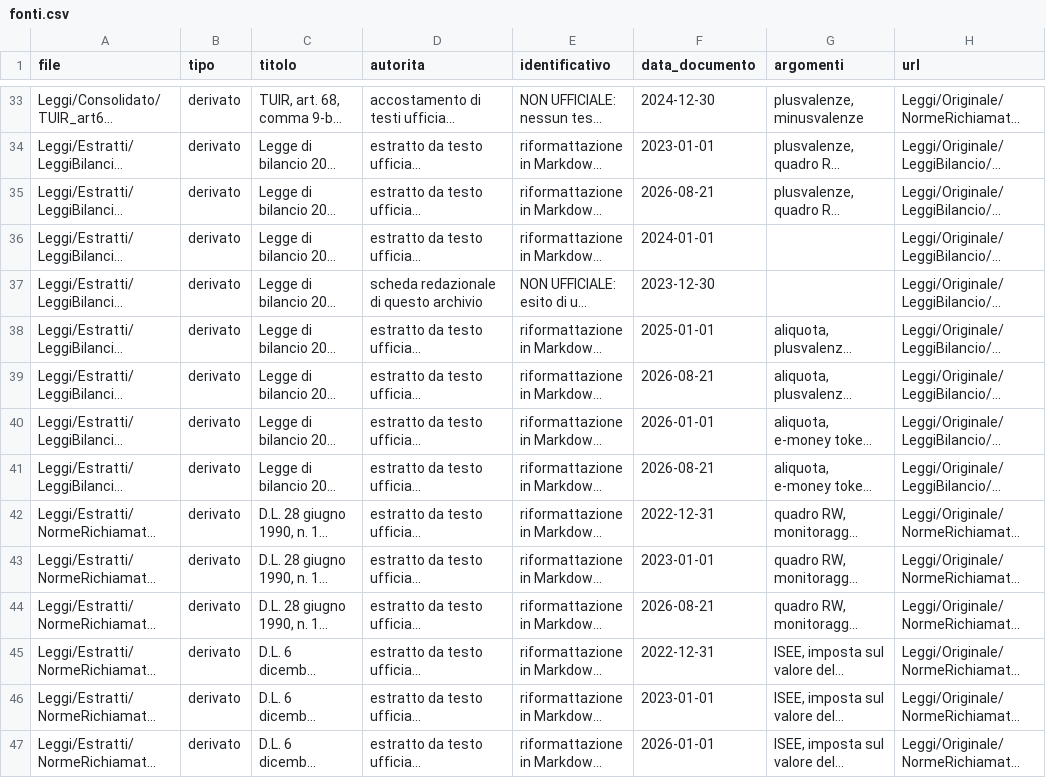
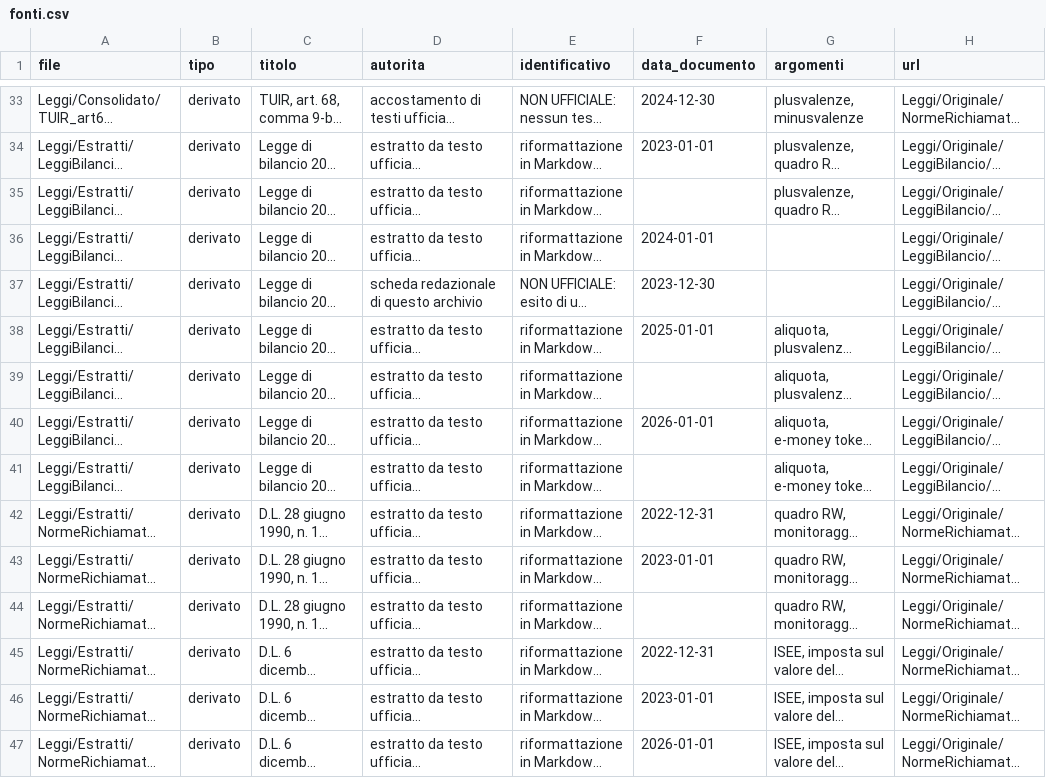
Before and after one commit to Lucapasselli/GiacenzeCrypto, a CSV file: Normativa/fonti.csv, drawn as a sheet; only a part is shown, gaps mark what is left out; long unchanged cells end in …; the diff covers the shown part only; the diff names each change by its address in the sheet, - before the commit and + after, or states it on an @@ line.

```diff
--- a/Normativa/fonti.csv
+++ b/Normativa/fonti.csv
-F35 (data_documento): 2026-08-21
+F35 (data_documento): (empty)
-F39 (data_documento): 2026-08-21
+F39 (data_documento): (empty)
-F41 (data_documento): 2026-08-21
+F41 (data_documento): (empty)
-F44 (data_documento): 2026-08-21
+F44 (data_documento): (empty)
```
Also changed, not shown: 58 edited cells elsewhere in this file, 5 other files.
